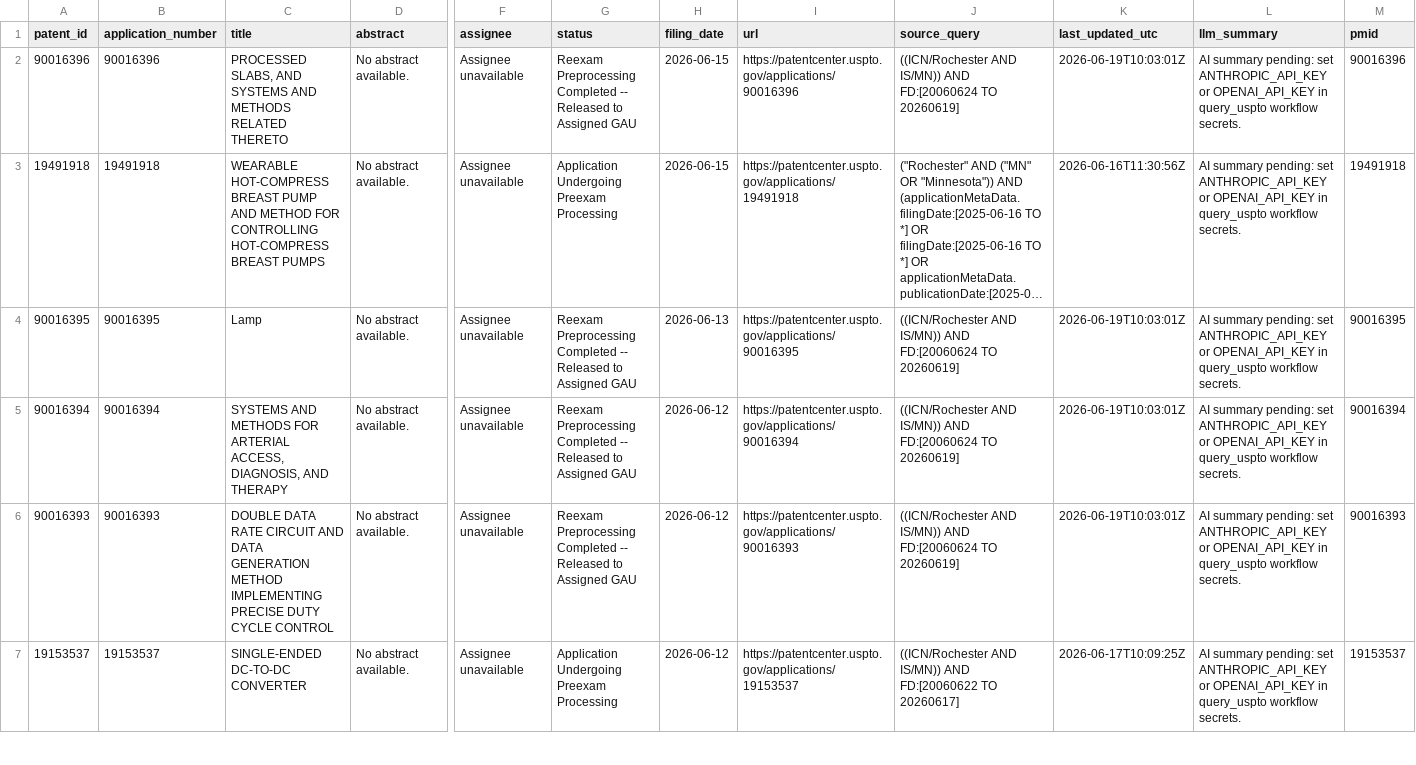
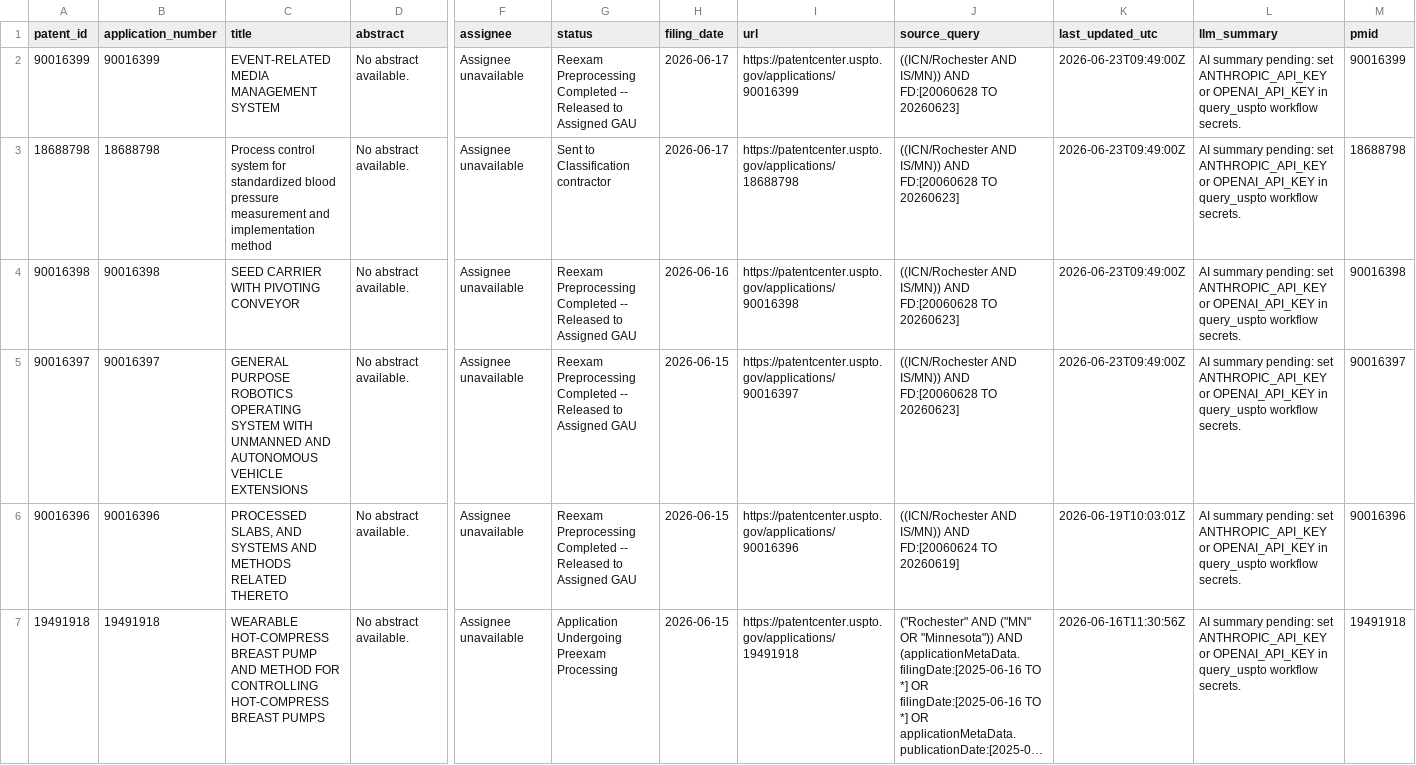
Before and after one commit to MedCityAI/MedCityAI2, a CSV file: assets/data/patents_data.csv, drawn as a sheet; only a part is shown, gaps mark what is left out; the shorter side is filled out with more unchanged rows; long unchanged cells end in …; rows hold the shown columns only; the diff names each change by its address in the sheet, - before the commit and + after, or states it on an @@ line.

```diff
--- a/assets/data/patents_data.csv
+++ b/assets/data/patents_data.csv
+row 2: 90016399 | 90016399 | EVENT-RELATED MEDIA MANAGEMENT SYSTEM | No abstract available. | Assignee unavailable | Reexam Preprocessing Completed -- Released to Assigned GAU | 2026-06-17 | https://patentcenter.uspto.gov/applications/90016399 | ((ICN/Rochester AND IS/MN)) AND FD:[20060628 TO 20260623] | 2026-06-23T09:49:00Z | AI summary pending: set ANTHROPIC_API_KEY or OPENAI_API_KEY in query_uspto workflow secrets. | 90016399
+row 3: 18688798 | 18688798 | Process control system for standardized blood pressure measurement and implementation method | No abstract available. | Assignee unavailable | Sent to Classification contractor | 2026-06-17 | https://patentcenter.uspto.gov/applications/18688798 | ((ICN/Rochester AND IS/MN)) AND FD:[20060628 TO 20260623] | 2026-06-23T09:49:00Z | AI summary pending: set ANTHROPIC_API_KEY or OPENAI_API_KEY in query_uspto workflow secrets. | 18688798
+row 4: 90016398 | 90016398 | SEED CARRIER WITH PIVOTING CONVEYOR | No abstract available. | Assignee unavailable | Reexam Preprocessing Completed -- Released to Assigned GAU | 2026-06-16 | https://patentcenter.uspto.gov/applications/90016398 | ((ICN/Rochester AND IS/MN)) AND FD:[20060628 TO 20260623] | 2026-06-23T09:49:00Z | AI summary pending: set ANTHROPIC_API_KEY or OPENAI_API_KEY in query_uspto workflow secrets. | 90016398
+row 5: 90016397 | 90016397 | GENERAL PURPOSE ROBOTICS OPERATING SYSTEM WITH UNMANNED AND AUTONOMOUS VEHICLE EXTENSIONS | No abstract available. | Assignee unavailable | Reexam Preprocessing Completed -- Released to Assigned GAU | 2026-06-15 | https://patentcenter.uspto.gov/applications/90016397 | ((ICN/Rochester AND IS/MN)) AND FD:[20060628 TO 20260623] | 2026-06-23T09:49:00Z | AI summary pending: set ANTHROPIC_API_KEY or OPENAI_API_KEY in query_uspto workflow secrets. | 90016397
```
